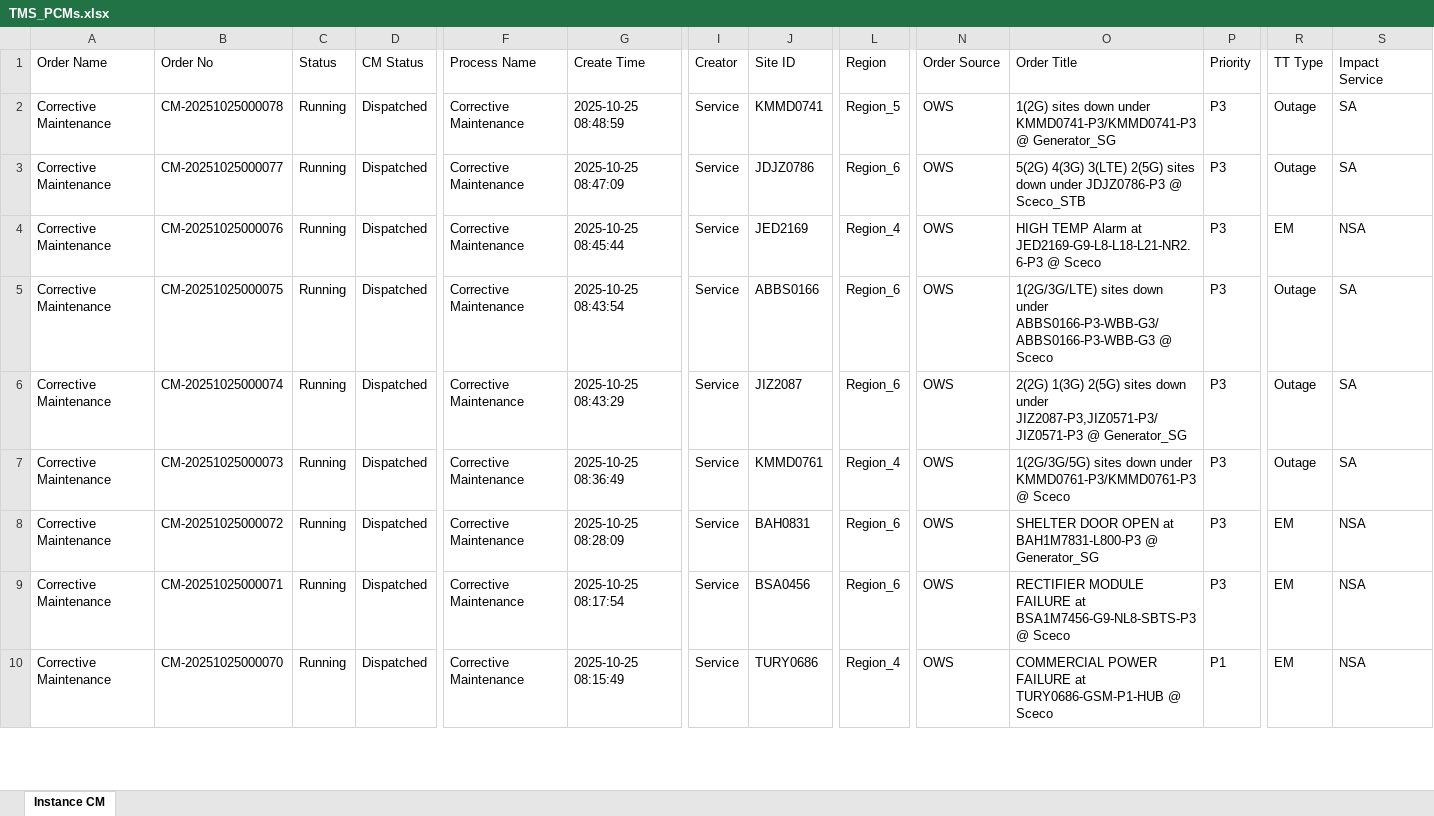
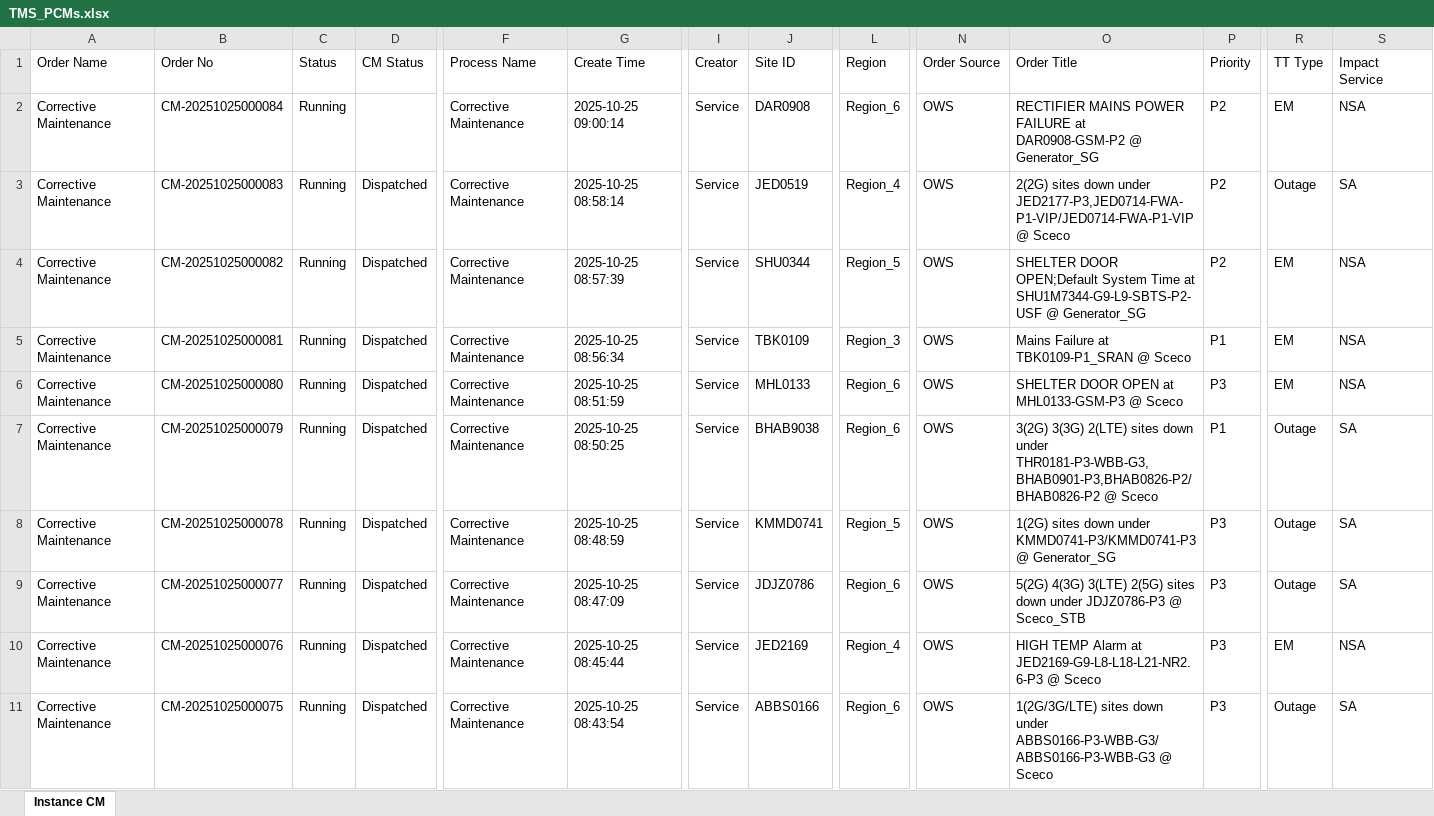
Before and after one commit to decosaro/tms_running, an Excel workbook: TMS_PCMs.xlsx, sheet Instance CM, drawn as a sheet; only a part is shown, gaps mark what is left out; the shorter side is filled out with more unchanged rows; values as stored, in another font and other column widths than the file's, no borders; rows hold the shown columns only; the diff names each change by its address in the sheet, - before the commit and + after, or states it on an @@ line.

Commit message:
Updated TMS_PCMs.xlsx from OneDrive

```diff
--- a/TMS_PCMs.xlsx (sheet Instance CM)
+++ b/TMS_PCMs.xlsx (sheet Instance CM)
+row 2: Corrective Maintenance | CM-20251025000084 | Running |  | Corrective Maintenance | 2025-10-25 09:00:14 | Service | DAR0908 | Region_6 | OWS | RECTIFIER MAINS POWER FAILURE at DAR0908-GSM-P2 @ Generator_SG | P2 | EM | NSA
+row 3: Corrective Maintenance | CM-20251025000083 | Running | Dispatched | Corrective Maintenance | 2025-10-25 08:58:14 | Service | JED0519 | Region_4 | OWS | 2(2G) sites down under JED2177-P3,JED0714-FWA-P1-VIP/JED0714-FWA-P1-VIP @ Sceco | P2 | Outage | SA
+row 4: Corrective Maintenance | CM-20251025000082 | Running | Dispatched | Corrective Maintenance | 2025-10-25 08:57:39 | Service | SHU0344 | Region_5 | OWS | SHELTER DOOR OPEN;Default System Time at SHU1M7344-G9-L9-SBTS-P2-USF @ Generator_SG | P2 | EM | NSA
+row 5: Corrective Maintenance | CM-20251025000081 | Running | Dispatched | Corrective Maintenance | 2025-10-25 08:56:34 | Service | TBK0109 | Region_3 | OWS | Mains Failure at TBK0109-P1_SRAN @ Sceco | P1 | EM | NSA
+row 6: Corrective Maintenance | CM-20251025000080 | Running | Dispatched | Corrective Maintenance | 2025-10-25 08:51:59 | Service | MHL0133 | Region_6 | OWS | SHELTER DOOR OPEN at MHL0133-GSM-P3 @ Sceco | P3 | EM | NSA
+row 7: Corrective Maintenance | CM-20251025000079 | Running | Dispatched | Corrective Maintenance | 2025-10-25 08:50:25 | Service | BHAB9038 | Region_6 | OWS | 3(2G) 3(3G) 2(LTE) sites down under THR0181-P3-WBB-G3,BHAB0901-P3,BHAB0826-P2/BHAB0826-P2 @ Sceco | P1 | Outage | SA
```
